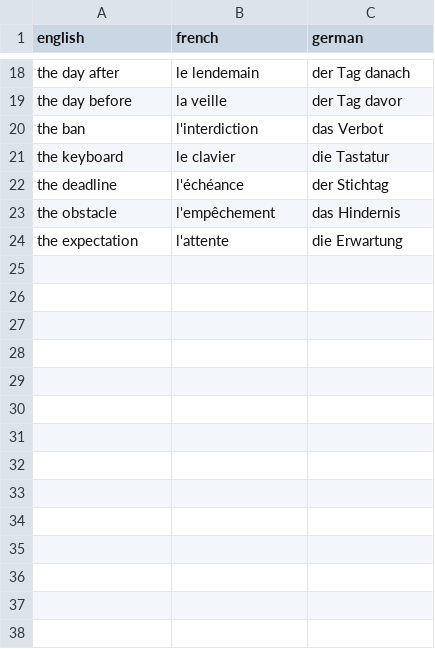
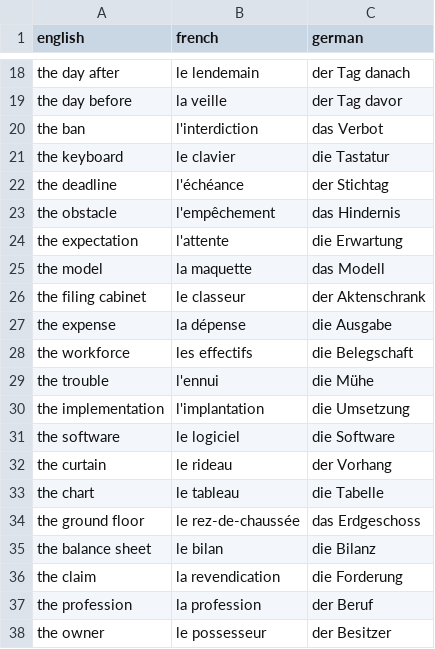
Before and after one commit to maxneuvians/copilot-french-tutor, a CSV file: vocabulary/nouns.csv, drawn as a sheet; only a part is shown, gaps mark what is left out.

```diff
--- a/vocabulary/nouns.csv
+++ b/vocabulary/nouns.csv
@@ -24 +24,15 @@ the obstacle, l'empêchement, das Hindernis
 the expectation, l'attente, die Erwartung
+the model, la maquette, das Modell
+the filing cabinet, le classeur, der Aktenschrank
+the expense, la dépense, die Ausgabe
+the workforce, les effectifs, die Belegschaft
+the trouble, l'ennui, die Mühe
+the implementation, l'implantation, die Umsetzung
+the software, le logiciel, die Software
+the curtain, le rideau, der Vorhang
+the chart, le tableau, die Tabelle
+the ground floor, le rez-de-chaussée, das Erdgeschoss
+the balance sheet, le bilan, die Bilanz
+the claim, la revendication, die Forderung
+the profession, la profession, der Beruf
+the owner, le possesseur, der Besitzer
```
Also changed, not shown: vocabulary/adjectives.csv, vocabulary/reference/adjectives.csv, 3 other files.
